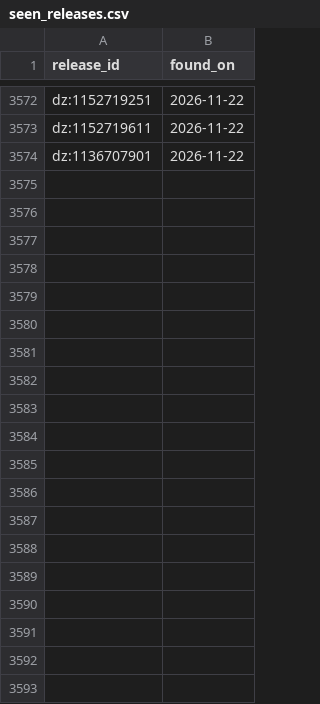
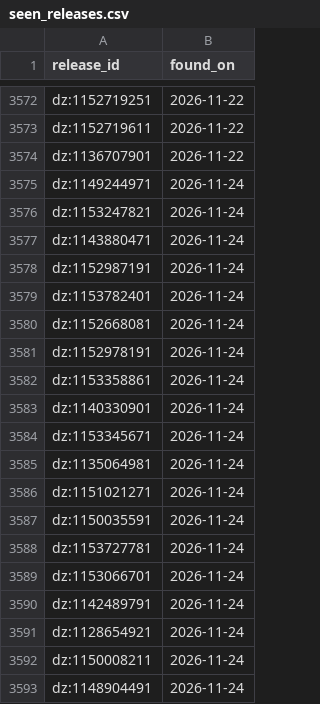
Before and after one commit to lzapffe/new-realeases-playlist, a CSV file: state/seen_releases.csv, drawn as a sheet; only a part is shown, gaps mark what is left out; the diff covers the shown part only.

```diff
--- a/state/seen_releases.csv
+++ b/state/seen_releases.csv
@@ -3574 +3574,20 @@
 "dz:1136707901","2026-11-22"
+"dz:1149244971","2026-11-24"
+"dz:1153247821","2026-11-24"
+"dz:1143880471","2026-11-24"
+"dz:1152987191","2026-11-24"
+"dz:1153782401","2026-11-24"
+"dz:1152668081","2026-11-24"
+"dz:1152978191","2026-11-24"
+"dz:1153358861","2026-11-24"
+"dz:1140330901","2026-11-24"
+"dz:1153345671","2026-11-24"
+"dz:1135064981","2026-11-24"
+"dz:1151021271","2026-11-24"
+"dz:1150035591","2026-11-24"
+"dz:1153727781","2026-11-24"
+"dz:1153066701","2026-11-24"
+"dz:1142489791","2026-11-24"
+"dz:1128654921","2026-11-24"
+"dz:1150008211","2026-11-24"
+"dz:1148904491","2026-11-24"
```
Also changed, not shown: 49 added rows elsewhere in this file, state/artists.csv, state/spotify_request_log.csv, 3 other files.
